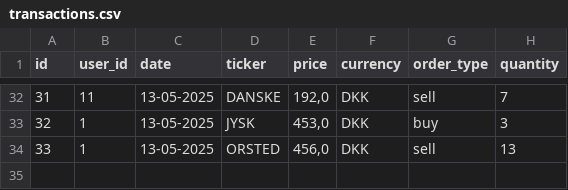
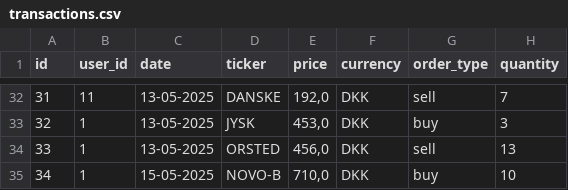
Before and after one commit to thgotze/investeringsklubben-case, a CSV file: resources/transactions.csv, drawn as a sheet; only a part is shown, gaps mark what is left out; the diff names each change by its address in the sheet, - before the commit and + after, or states it on an @@ line.

```diff
--- a/resources/transactions.csv
+++ b/resources/transactions.csv
+row 35: 34 | 1 | 15-05-2025 | NOVO-B | 710,0 | DKK | buy | 10
```
Also changed, not shown: resources/users.csv, 8 other files.
